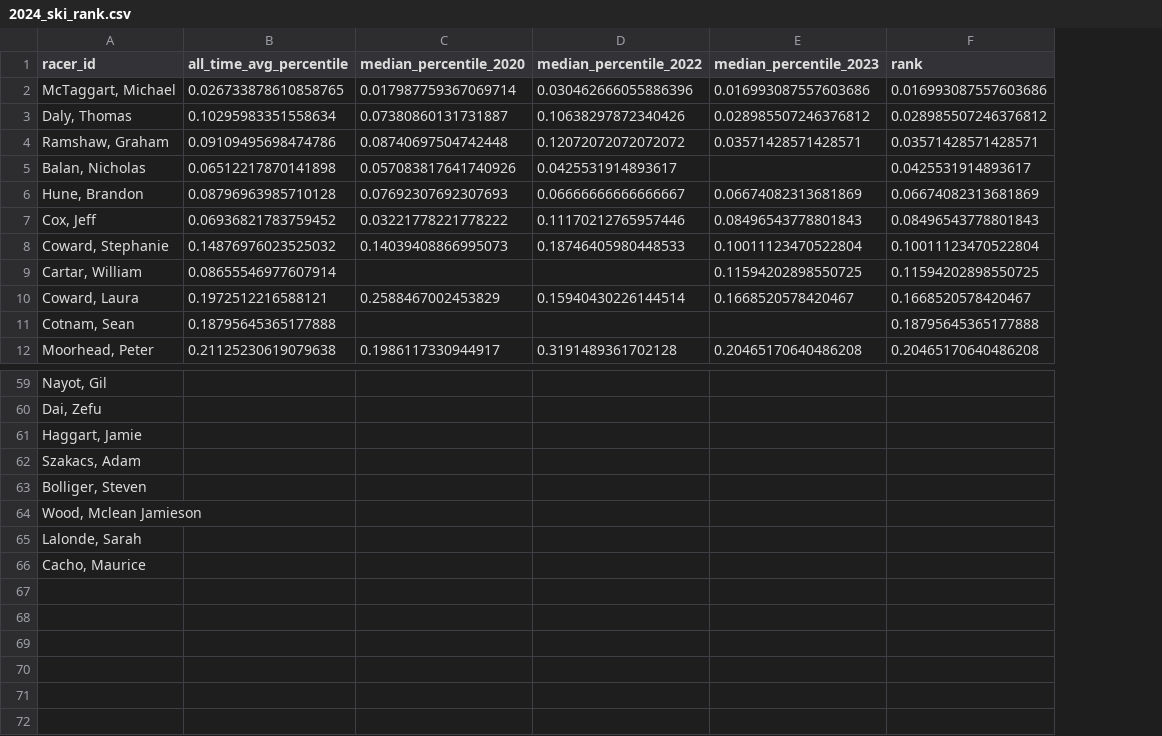
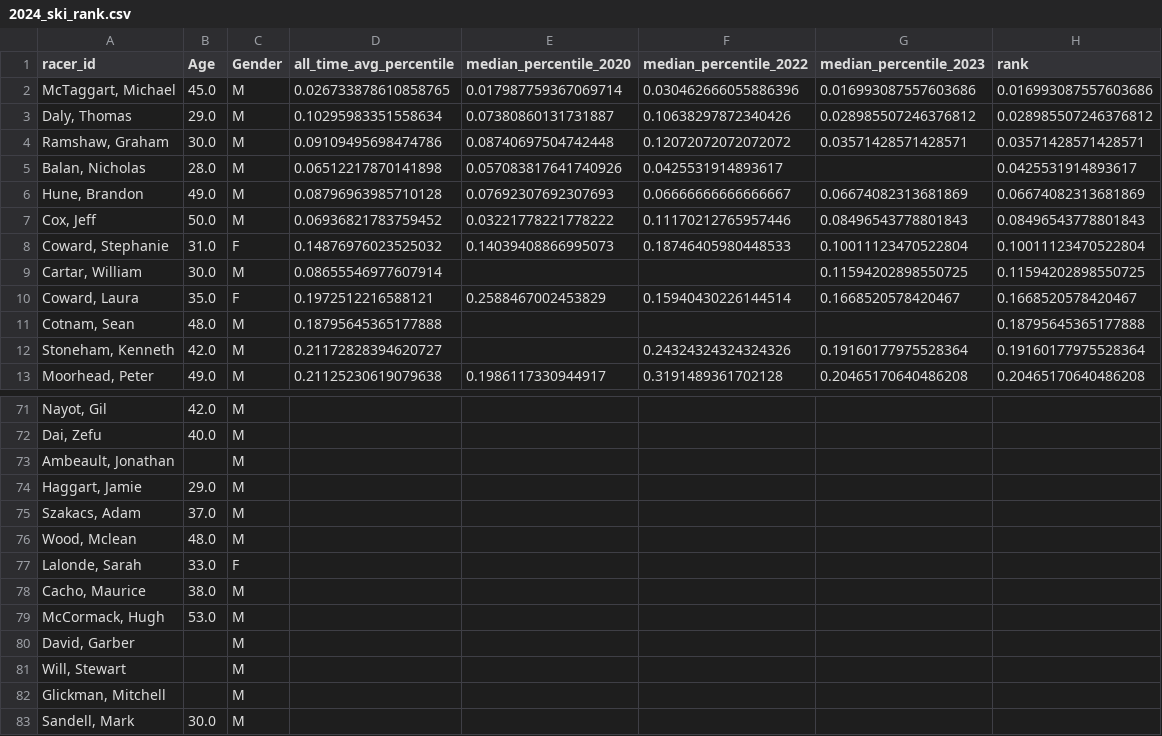
Before and after one commit to Cartar/FnG, a CSV file: data/2024_ski_rank.csv, drawn as a sheet; only a part is shown, gaps mark what is left out; removed rows and columns are numbered as before the commit, all else as after; the diff covers the shown part only; the diff names each change by its address in the sheet, - before the commit and + after, or states it on an @@ line.

Commit message:
updated racers

```diff
--- a/data/2024_ski_rank.csv
+++ b/data/2024_ski_rank.csv
+column B (Age), rows 2-11: 45.0 | 29.0 | 30.0 | 28.0 | 49.0 | 50.0 | 31.0 | 30.0 | 35.0 | 48.0; row 13: 49.0; rows 71-72: 42.0 | 40.0; rows 74-78: 29.0 | 37.0 | 48.0 | 33.0 | 38.0
+column C (Gender), rows 2-11: M | M | M | M | M | M | F | M | F | M; row 13: M; rows 71-72: M | M; rows 74-78: M | M | M | F | M
+row 12: Stoneham, Kenneth | 42.0 | M | 0.21172828394620727 |  | 0.24324324324324326 | 0.19160177975528364 | 0.19160177975528364
+row 73: Ambeault, Jonathan |  | M
-A76 (racer_id): Bolliger, Steven
+A76 (racer_id): Wood, Mclean
-row 64: Wood, Mclean Jamieson
+row 79: McCormack, Hugh | 53.0 | M
+row 80: David, Garber |  | M
+row 81: Will, Stewart |  | M
+row 82: Glickman, Mitchell |  | M
+row 83: Sandell, Mark | 30.0 | M
```
Also changed, not shown: 11 added rows elsewhere in this file, data/2024_snbd_rank.csv, data/FnG2024Racers.csv, 2 other files.
